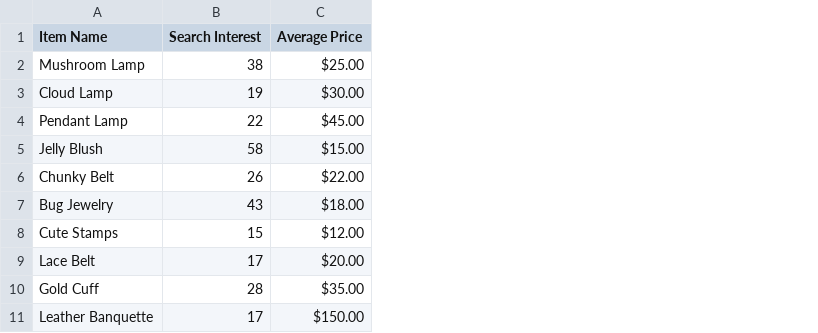
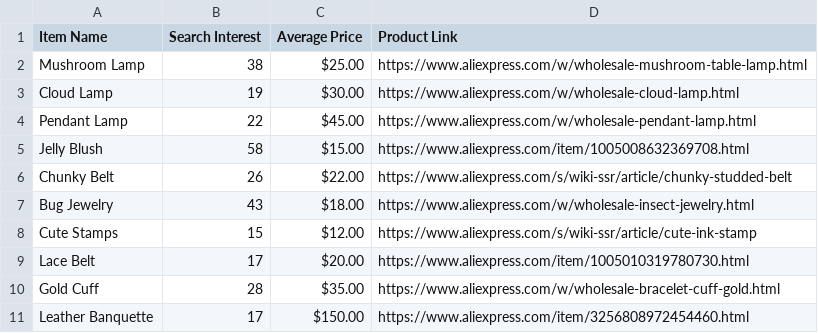
Before and after one commit to AlexDeGruvenB/drop-trends, a CSV file: searched-trends.csv, drawn as a sheet; the diff names each change by its address in the sheet, - before the commit and + after, or states it on an @@ line.

```diff
--- a/searched-trends.csv
+++ b/searched-trends.csv
+column D (Product Link), rows 2-11: https://www.aliexpress.com/w/wholesale-mushroom-table-lamp.html | https://www.aliexpress.com/w/wholesale-cloud-lamp.html | https://www.aliexpress.com/w/wholesale-pendant-lamp.html | https://www.aliexpress.com/item/1005008632369708.html | https://www.aliexpress.com/s/wiki-ssr/article/chunky-studded-belt | https://www.aliexpress.com/w/wholesale-insect-jewelry.html | https://www.aliexpress.com/s/wiki-ssr/article/cute-ink-stamp | https://www.aliexpress.com/item/1005010319780730.html | https://www.aliexpress.com/w/wholesale-bracelet-cuff-gold.html | https://www.aliexpress.com/item/3256808972454460.html
```
Also changed, not shown: 2 other files.
